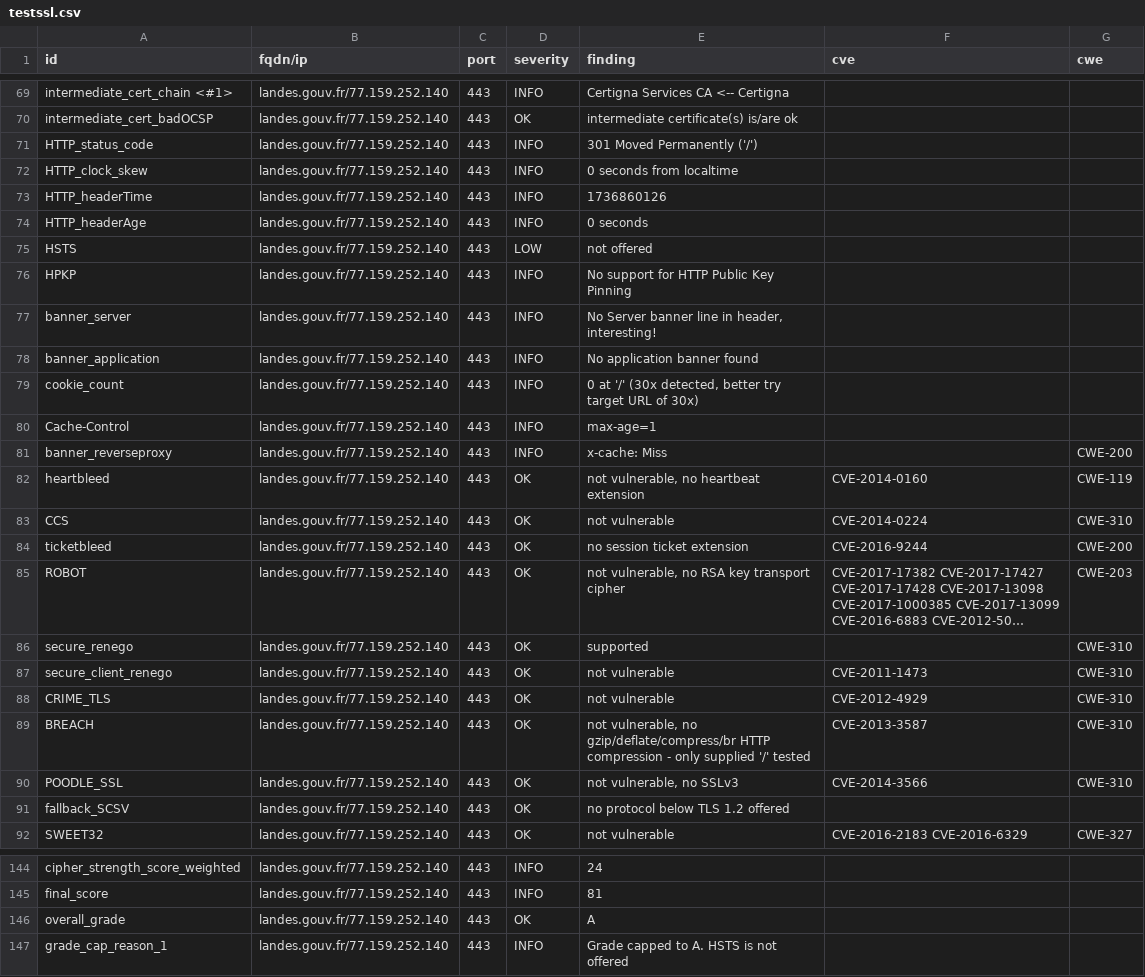
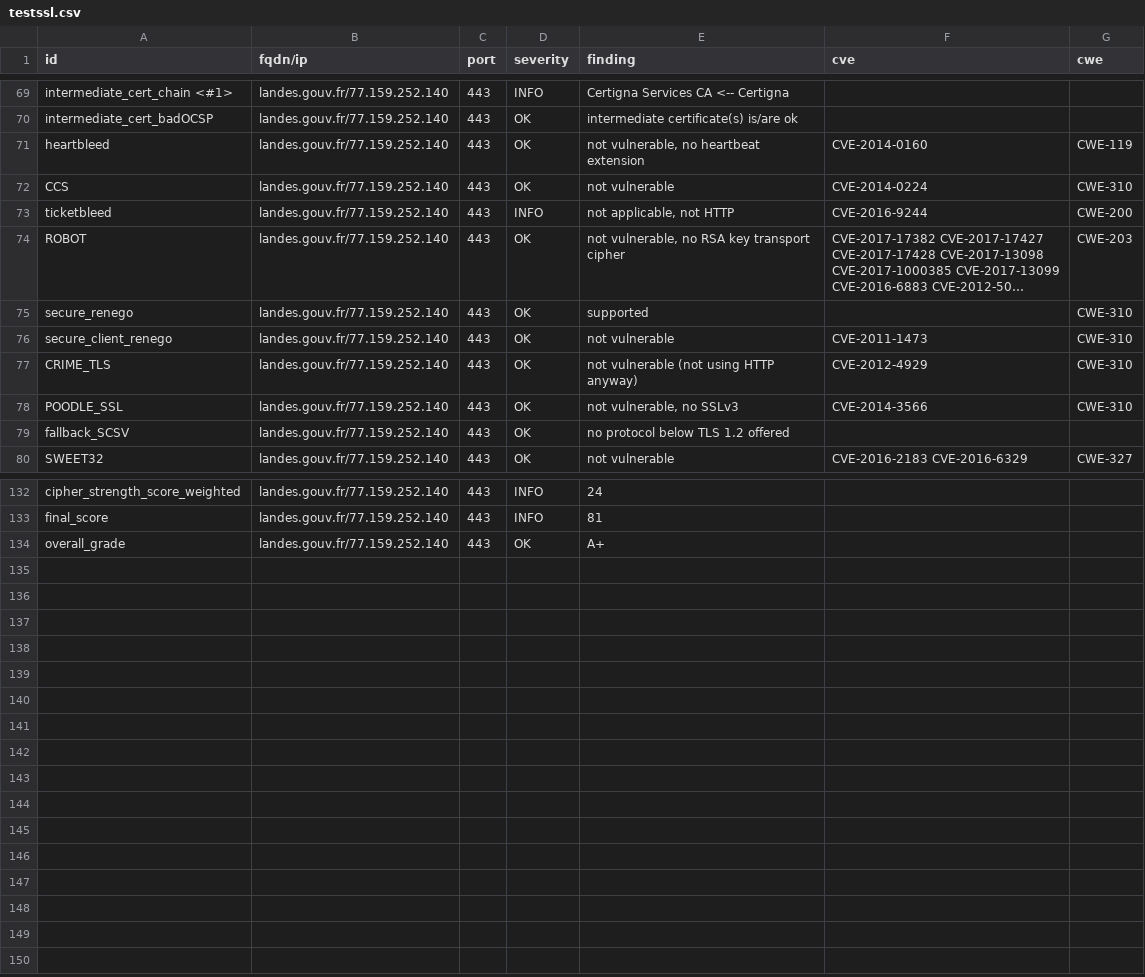
Before and after one commit to GKO-org/dashlordPrd6, a CSV file: results/aHR0cHM6Ly9sYW5kZXMuZ291di5mcg==/testssl.csv, drawn as a sheet; only a part is shown, gaps mark what is left out; long unchanged cells end in …; removed rows and columns are numbered as before the commit, all else as after; the diff covers the shown part only; the diff names each change by its address in the sheet, - before the commit and + after, or states it on an @@ line.

Commit message:
update: https://landes.gouv.fr

```diff
--- a/results/aHR0cHM6Ly9sYW5kZXMuZ291di5mcg==/testssl.csv
+++ b/results/aHR0cHM6Ly9sYW5kZXMuZ291di5mcg==/testssl.csv
-row 71: HTTP_status_code | landes.gouv.fr/77.159.252.140 | 443 | INFO | 301 Moved Permanently ('/')
-row 72: HTTP_clock_skew | landes.gouv.fr/77.159.252.140 | 443 | INFO | 0 seconds from localtime
-row 73: HTTP_headerTime | landes.gouv.fr/77.159.252.140 | 443 | INFO | 1736860126
-row 74: HTTP_headerAge | landes.gouv.fr/77.159.252.140 | 443 | INFO | 0 seconds
-row 75: HSTS | landes.gouv.fr/77.159.252.140 | 443 | LOW | not offered
-row 76: HPKP | landes.gouv.fr/77.159.252.140 | 443 | INFO | No support for HTTP Public Key Pinning
-row 77: banner_server | landes.gouv.fr/77.159.252.140 | 443 | INFO | No Server banner line in header, interesting!
-row 78: banner_application | landes.gouv.fr/77.159.252.140 | 443 | INFO | No application banner found
-row 79: cookie_count | landes.gouv.fr/77.159.252.140 | 443 | INFO | 0 at '/' (30x detected, better try target URL of 30x)
-row 80: Cache-Control | landes.gouv.fr/77.159.252.140 | 443 | INFO | max-age=1
-row 81: banner_reverseproxy | landes.gouv.fr/77.159.252.140 | 443 | INFO | x-cache: Miss |  | CWE-200
-D73 (severity): OK
+D73 (severity): INFO
-E73 (finding): no session ticket extension
+E73 (finding): not applicable, not HTTP
-E77 (finding): not vulnerable
+E77 (finding): not vulnerable (not using HTTP anyway)
-row 89: BREACH | landes.gouv.fr/77.159.252.140 | 443 | OK | not vulnerable, no gzip/deflate/compress/br HTTP compression - only supplied '/' tested | CVE-2013-3587 | CWE-310
-E134 (finding): A
+E134 (finding): A+
-row 147: grade_cap_reason_1 | landes.gouv.fr/77.159.252.140 | 443 | INFO | Grade capped to A. HSTS is not offered
```
Also changed, not shown: 3 edited cells elsewhere in this file, 9 other files.
